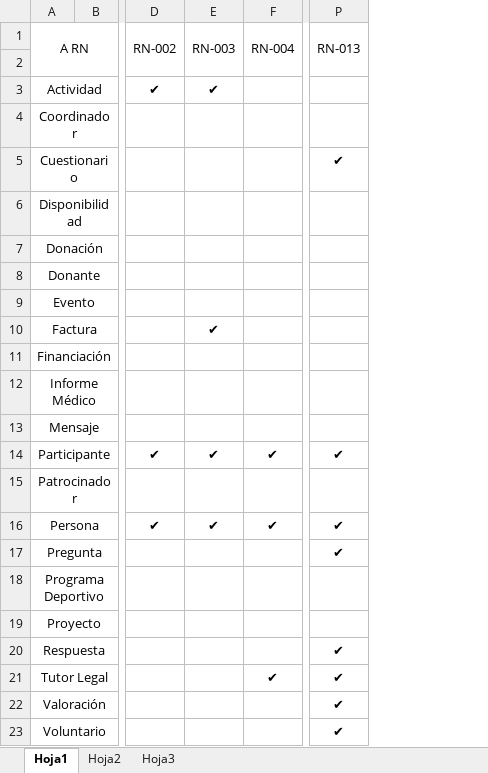
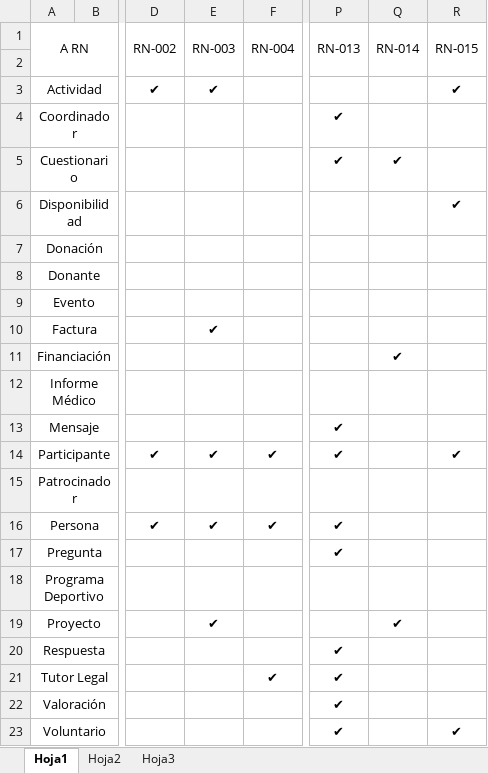
Before and after one commit to mrf1989/d-d1, an Excel workbook: documentacion/matriz_de_trazabilidad_RN.xlsx, sheet Hoja1, drawn as a sheet; only a part is shown, gaps mark what is left out; values as stored, in another font and other column widths than the file's, no borders; the diff names each change by its address in the sheet, - before the commit and + after, or states it on an @@ line.

```diff
--- a/documentacion/matriz_de_trazabilidad_RN.xlsx (sheet Hoja1)
+++ b/documentacion/matriz_de_trazabilidad_RN.xlsx (sheet Hoja1)
+column Q (RN-014), rows 5-19: ✔ |  |  |  |  |  | ✔ |  |  |  |  |  |  |  | ✔
+column R (RN-015), rows 3-23: ✔ |  |  | ✔ |  |  |  |  |  |  |  | ✔ |  |  |  |  |  |  |  |  | ✔
-P4 (RN-013): (empty)
+P4 (RN-013): ✔
-P13 (RN-013): (empty)
+P13 (RN-013): ✔
-E19 (RN-003): (empty)
+E19 (RN-003): ✔
```
Also changed, not shown: sheet Hoja2.
